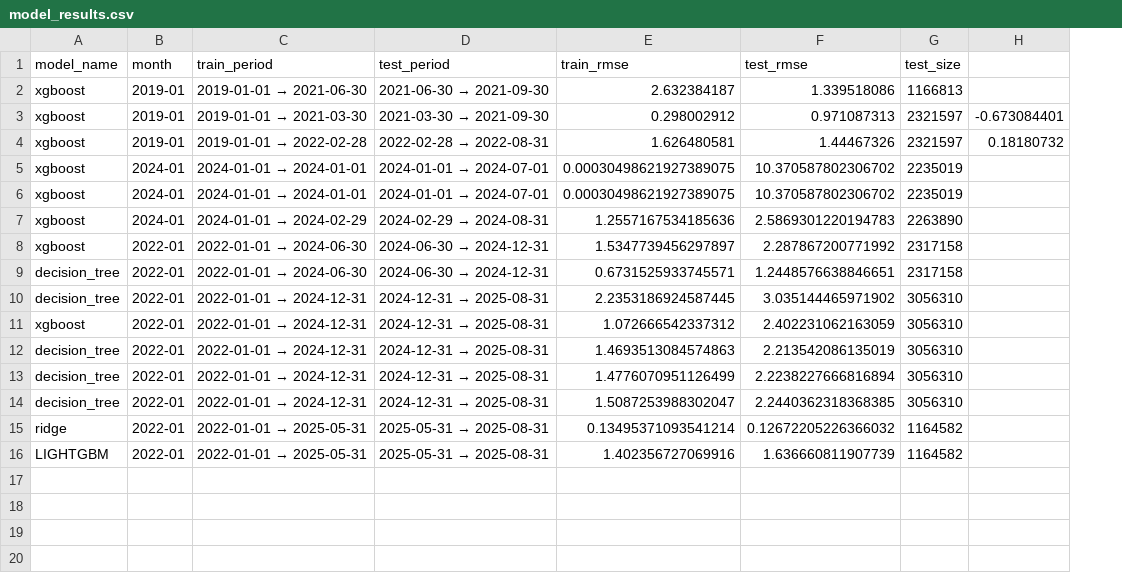
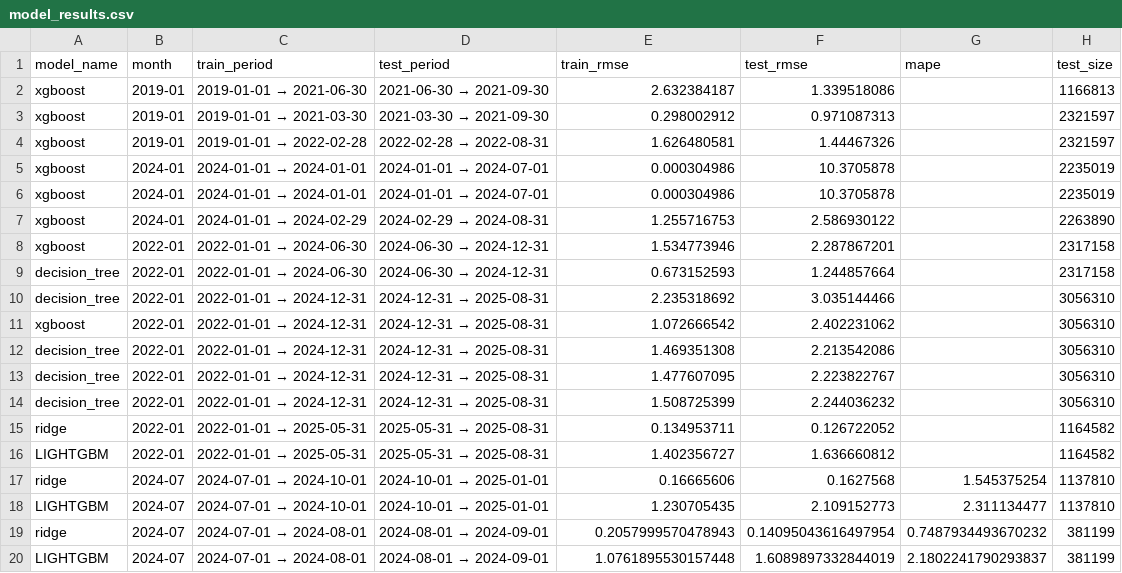
Before and after one commit to Ziadashraf301/TaxiTrack, a CSV file: results/model_results.csv, drawn as a sheet; removed rows and columns are numbered as before the commit, all else as after; the diff names each change by its address in the sheet, - before the commit and + after, or states it on an @@ line.

```diff
--- a/results/model_results.csv
+++ b/results/model_results.csv
+column G (mape), empty
-column H, rows 3-4: -0.673084401 | 0.18180732
-E5:E6 (train_rmse): 0.00030498621927389075
+E5:E6 (train_rmse): 0.000304986
-F5:F6 (test_rmse): 10.370587802306702
+F5:F6 (test_rmse): 10.3705878
-E7 (train_rmse): 1.2557167534185636
+E7 (train_rmse): 1.255716753
-F7 (test_rmse): 2.5869301220194783
+F7 (test_rmse): 2.586930122
-E8 (train_rmse): 1.5347739456297897
+E8 (train_rmse): 1.534773946
-F8 (test_rmse): 2.287867200771992
+F8 (test_rmse): 2.287867201
-E9 (train_rmse): 0.6731525933745571
+E9 (train_rmse): 0.673152593
-F9 (test_rmse): 1.2448576638846651
+F9 (test_rmse): 1.244857664
-E10 (train_rmse): 2.2353186924587445
+E10 (train_rmse): 2.235318692
-F10 (test_rmse): 3.035144465971902
+F10 (test_rmse): 3.035144466
-E11 (train_rmse): 1.072666542337312
+E11 (train_rmse): 1.072666542
-F11 (test_rmse): 2.402231062163059
+F11 (test_rmse): 2.402231062
-E12 (train_rmse): 1.4693513084574863
+E12 (train_rmse): 1.469351308
-F12 (test_rmse): 2.213542086135019
+F12 (test_rmse): 2.213542086
-E13 (train_rmse): 1.4776070951126499
+E13 (train_rmse): 1.477607095
-F13 (test_rmse): 2.2238227666816894
+F13 (test_rmse): 2.223822767
-E14 (train_rmse): 1.5087253988302047
+E14 (train_rmse): 1.508725399
-F14 (test_rmse): 2.2440362318368385
+F14 (test_rmse): 2.244036232
-E15 (train_rmse): 0.13495371093541214
+E15 (train_rmse): 0.134953711
-F15 (test_rmse): 0.12672205226366032
+F15 (test_rmse): 0.126722052
-E16 (train_rmse): 1.402356727069916
+E16 (train_rmse): 1.402356727
-F16 (test_rmse): 1.636660811907739
+F16 (test_rmse): 1.636660812
+row 17: ridge | 2024-07 | 2024-07-01 → 2024-10-01 | 2024-10-01 → 2025-01-01 | 0.16665606 | 0.1627568 | 1.545375254 | 1137810
+row 18: LIGHTGBM | 2024-07 | 2024-07-01 → 2024-10-01 | 2024-10-01 → 2025-01-01 | 1.230705435 | 2.109152773 | 2.311134477 | 1137810
+row 19: ridge | 2024-07 | 2024-07-01 → 2024-08-01 | 2024-08-01 → 2024-09-01 | 0.2057999570478943 | 0.14095043616497954 | 0.7487934493670232 | 381199
+row 20: LIGHTGBM | 2024-07 | 2024-07-01 → 2024-08-01 | 2024-08-01 → 2024-09-01 | 1.0761895530157448 | 1.6089897332844019 | 2.1802241790293837 | 381199
```
Also changed, not shown: results/combined_df.csv, results/forecast_results.csv, 14 other files.
